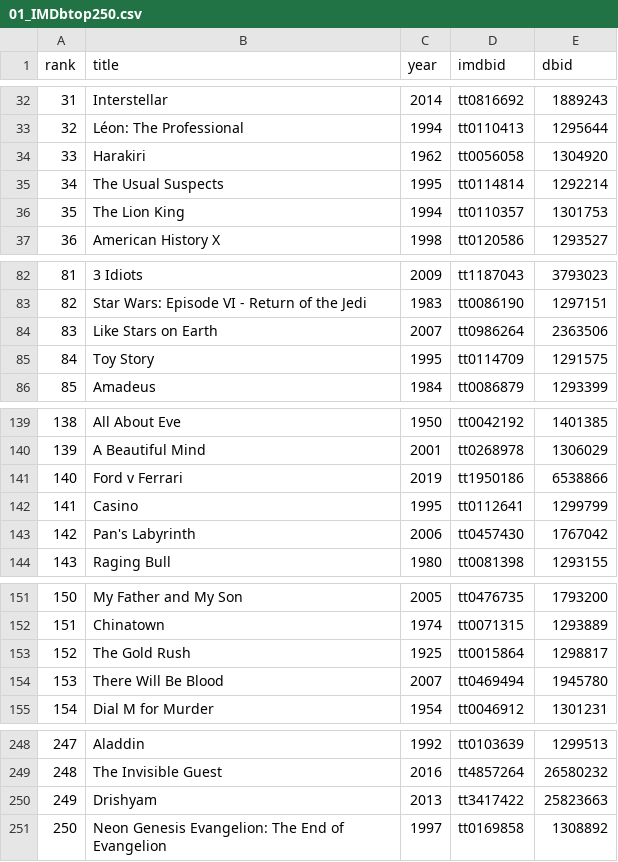
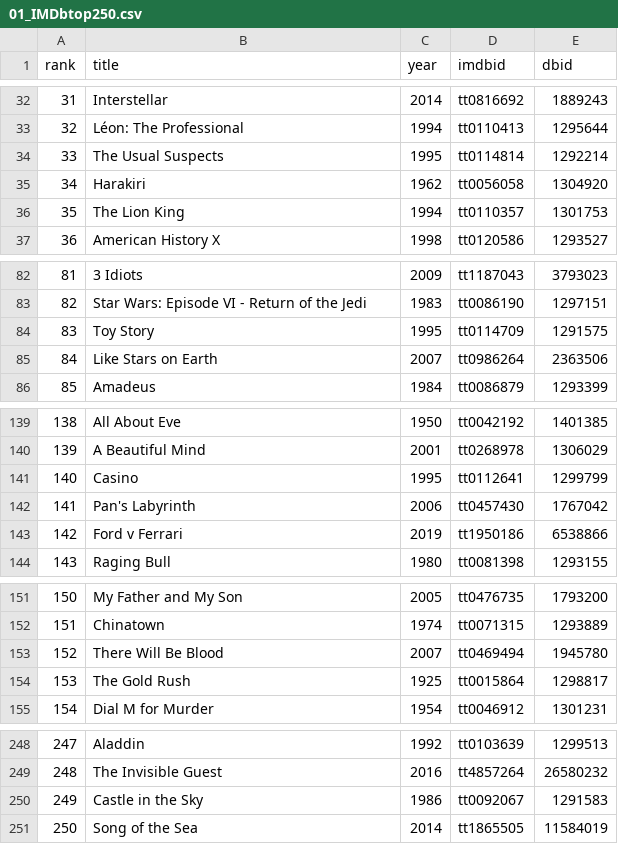
Before and after one commit to bimzcy/rank4douban, a CSV file: data/01_IMDbtop250.csv, drawn as a sheet; only a part is shown, gaps mark what is left out; removed rows and columns are numbered as before the commit, all else as after; the diff covers the shown part only; the diff names each change by its address in the sheet, - before the commit and + after, or states it on an @@ line.

```diff
--- a/data/01_IMDbtop250.csv
+++ b/data/01_IMDbtop250.csv
@@ row 35 moved to row 34: 33 @@
@@ column A (rank) renumbered between rows 35 and 229 @@
@@ row 85 moved to row 84: 83 @@
@@ row 141 moved to row 143: 142 @@
@@ row 154 moved to row 153: 152 @@
-row 250: 249 | Drishyam | 2013 | tt3417422 | 25823663
-row 251: 250 | Neon Genesis Evangelion: The End of Evangelion | 1997 | tt0169858 | 1308892
+row 250: 249 | Castle in the Sky | 1986 | tt0092067 | 1291583
+row 251: 250 | Song of the Sea | 2014 | tt1865505 | 11584019
```
Also changed, not shown: 2 moved rows elsewhere in this file, data/06_Bangumitop250.csv, 3 other files.
